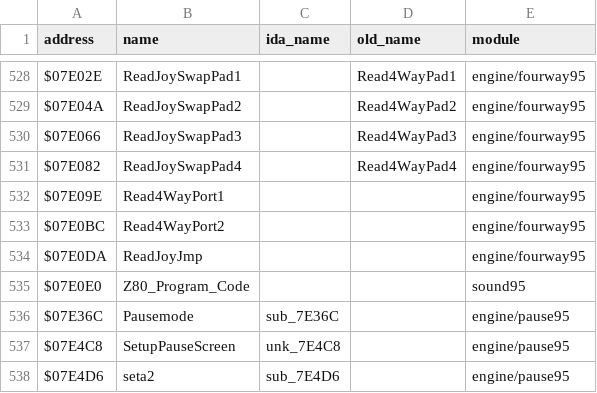
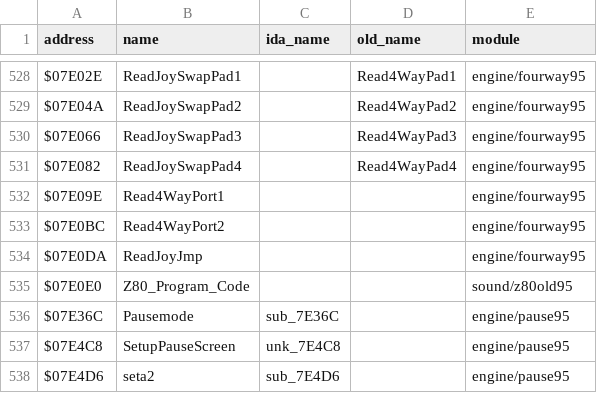
Before and after one commit to abdulahmad/NHL95Genesis, a CSV file: docs/name_map.csv, drawn as a sheet; only a part is shown, gaps mark what is left out.

```diff
--- a/docs/name_map.csv
+++ b/docs/name_map.csv
@@ -534,3 +534,3 @@ $07E0BC,Read4WayPort2,,,engine/fourway95
 $07E0DA,ReadJoyJmp,,,engine/fourway95
-$07E0E0,Z80_Program_Code,,,sound95
+$07E0E0,Z80_Program_Code,,,sound/z80old95
 $07E36C,Pausemode,sub_7E36C,,engine/pause95
```
Also changed, not shown: docs/function_origins.csv, 9 other files.
